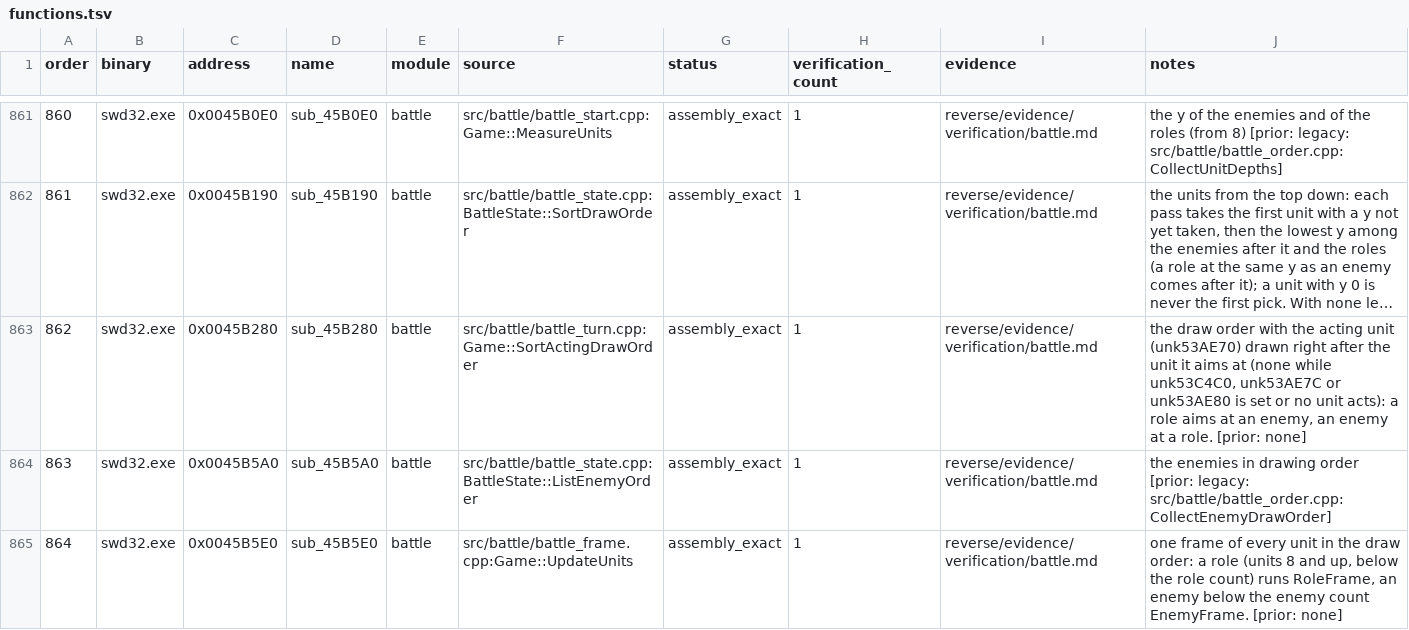
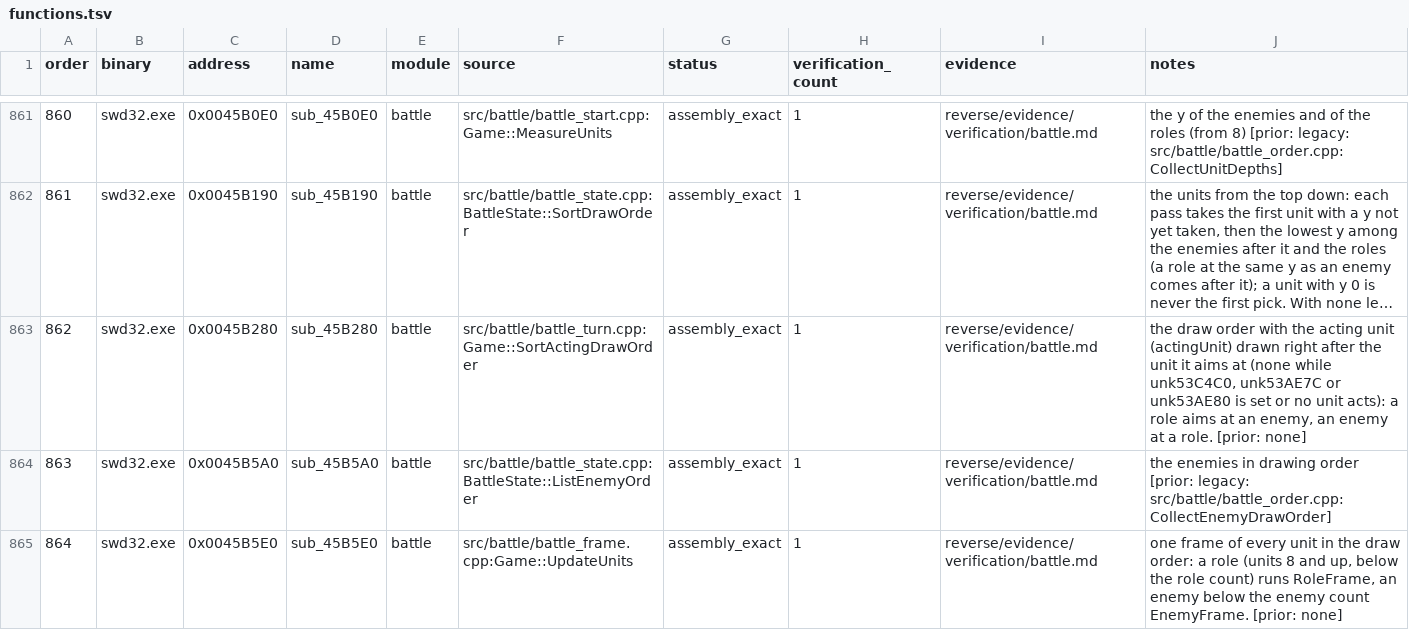
Before and after one commit to Ouroboros/OpenSWD3, a TSV file: reverse/functions.tsv, drawn as a sheet; only a part is shown, gaps mark what is left out; long unchanged cells end in …; the diff covers the shown part only; the diff names each change by its address in the sheet, - before the commit and + after, or states it on an @@ line.

```diff
--- a/reverse/functions.tsv
+++ b/reverse/functions.tsv
-J863 (notes): …acting unit (unk53AE70) drawn right…
+J863 (notes): …acting unit (actingUnit) drawn right…
```
Also changed, not shown: 26 edited cells elsewhere in this file, reverse/analysis/globals.tsv, 13 other files.
